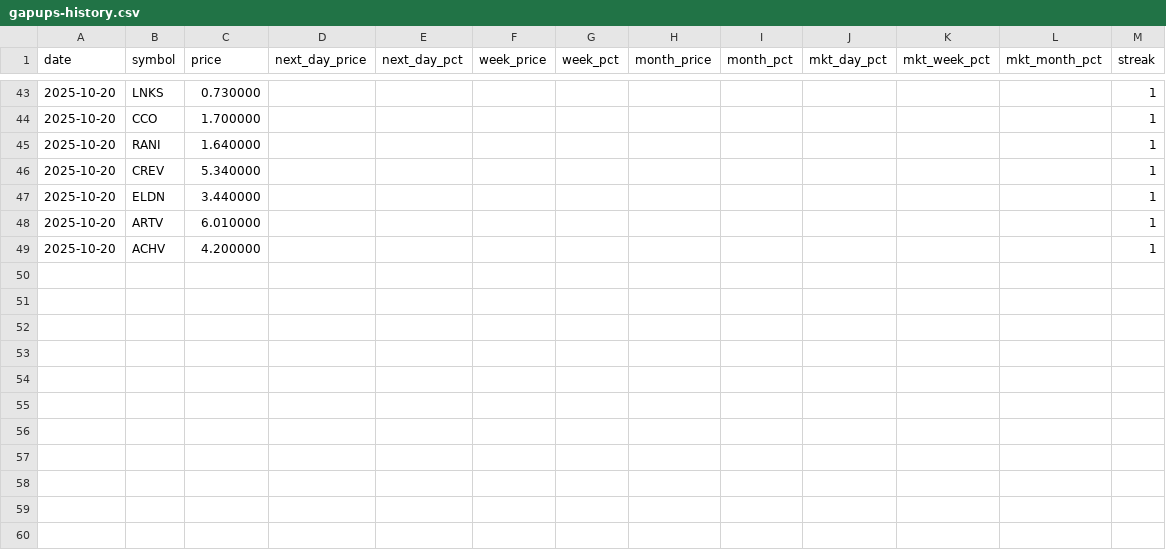
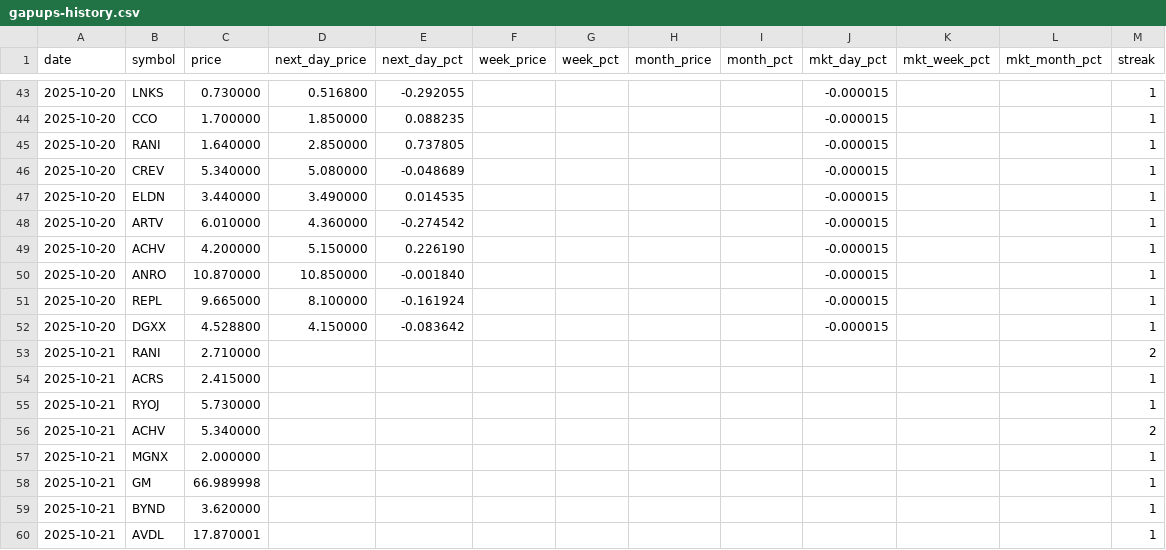
Before and after one commit to Microthware/belfort-reports, a CSV file: history/gapups-history.csv, drawn as a sheet; only a part is shown, gaps mark what is left out; the diff covers the shown part only.

```diff
--- a/history/gapups-history.csv
+++ b/history/gapups-history.csv
@@ -43,7 +43,18 @@ date,symbol,price,next_day_price,next_day_pct,week_price,week_pct,month_price,mo
-2025-10-20,LNKS,0.730000,,,,,,,,,,1
-2025-10-20,CCO,1.700000,,,,,,,,,,1
-2025-10-20,RANI,1.640000,,,,,,,,,,1
-2025-10-20,CREV,5.340000,,,,,,,,,,1
-2025-10-20,ELDN,3.440000,,,,,,,,,,1
-2025-10-20,ARTV,6.010000,,,,,,,,,,1
-2025-10-20,ACHV,4.200000,,,,,,,,,,1
+2025-10-20,LNKS,0.730000,0.516800,-0.292055,,,,,-0.000015,,,1
+2025-10-20,CCO,1.700000,1.850000,0.088235,,,,,-0.000015,,,1
+2025-10-20,RANI,1.640000,2.850000,0.737805,,,,,-0.000015,,,1
+2025-10-20,CREV,5.340000,5.080000,-0.048689,,,,,-0.000015,,,1
+2025-10-20,ELDN,3.440000,3.490000,0.014535,,,,,-0.000015,,,1
+2025-10-20,ARTV,6.010000,4.360000,-0.274542,,,,,-0.000015,,,1
+2025-10-20,ACHV,4.200000,5.150000,0.226190,,,,,-0.000015,,,1
+2025-10-20,ANRO,10.870000,10.850000,-0.001840,,,,,-0.000015,,,1
+2025-10-20,REPL,9.665000,8.100000,-0.161924,,,,,-0.000015,,,1
+2025-10-20,DGXX,4.528800,4.150000,-0.083642,,,,,-0.000015,,,1
+2025-10-21,RANI,2.710000,,,,,,,,,,2
+2025-10-21,ACRS,2.415000,,,,,,,,,,1
+2025-10-21,RYOJ,5.730000,,,,,,,,,,1
+2025-10-21,ACHV,5.340000,,,,,,,,,,2
+2025-10-21,MGNX,2.000000,,,,,,,,,,1
+2025-10-21,GM,66.989998,,,,,,,,,,1
+2025-10-21,BYND,3.620000,,,,,,,,,,1
+2025-10-21,AVDL,17.870001,,,,,,,,,,1
```
Also changed, not shown: 102 edited cells elsewhere in this file, history/hp-stocks.csv, 8 other files.
